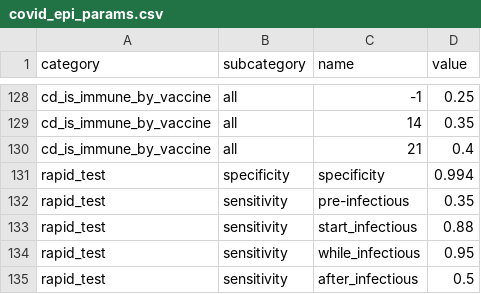
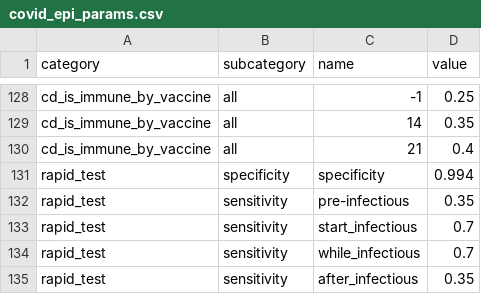
Before and after one commit to covid-19-impact-lab/sid, a CSV file: src/sid/covid_epi_params.csv, drawn as a sheet; only a part is shown, gaps mark what is left out.

Commit message:
Set epi params for rapid test sensitivity to much more conservative values.

```diff
--- a/src/sid/covid_epi_params.csv
+++ b/src/sid/covid_epi_params.csv
@@ -132,4 +132,4 @@ rapid_test,specificity,specificity,0.994
 rapid_test,sensitivity,pre-infectious,0.35
-rapid_test,sensitivity,start_infectious,0.88
-rapid_test,sensitivity,while_infectious,0.95
-rapid_test,sensitivity,after_infectious,0.5
+rapid_test,sensitivity,start_infectious,0.7
+rapid_test,sensitivity,while_infectious,0.7
+rapid_test,sensitivity,after_infectious,0.35
```
